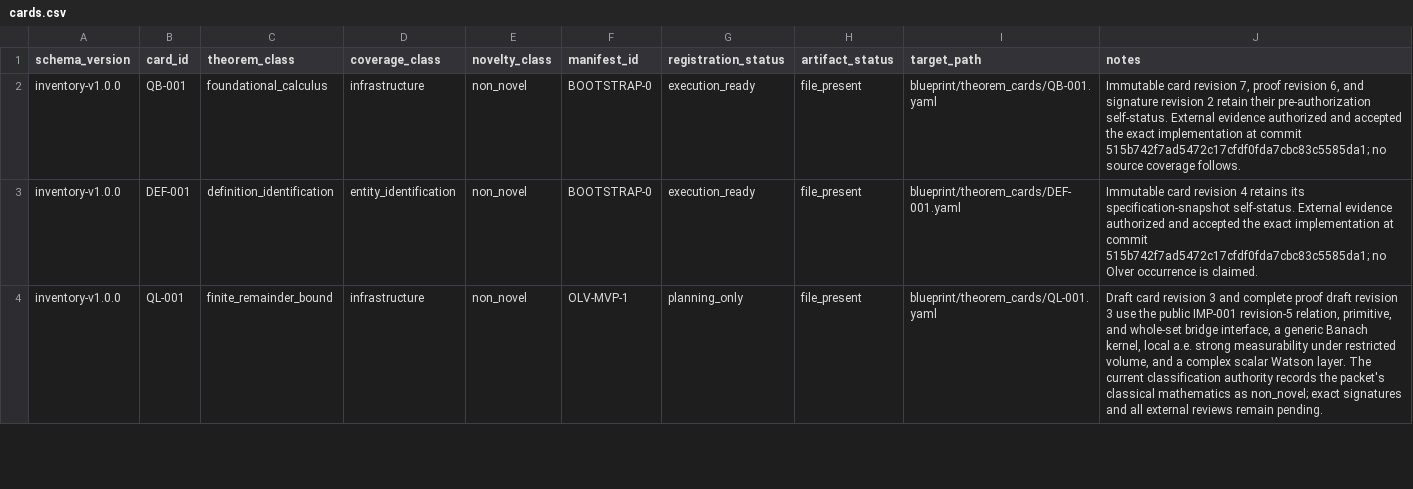
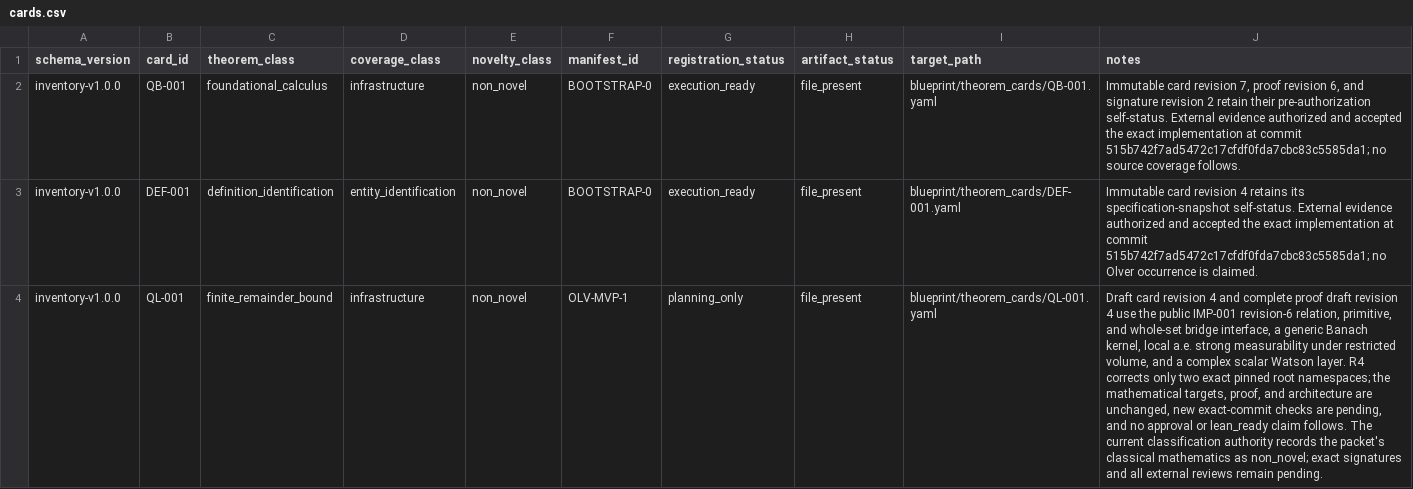
Before and after one commit to jaumededios/LMLF, a CSV file: blueprint/inventory/cards.csv, drawn as a sheet; only a part is shown; the diff covers the shown part only; the diff names each change by its address in the sheet, - before the commit and + after, or states it on an @@ line.

Commit message:
docs: correct pinned Watson dependency references [skip ci]

```diff
--- a/blueprint/inventory/cards.csv
+++ b/blueprint/inventory/cards.csv
-J4 (notes): …card revision 3 and complete proof draft revision 3 use the public IMP-001 revision-5 relation, primitive, and whole-set bridge interface, a generic Banach kernel, local a.e. strong measurability under restricted volume, and a complex scalar Watson layer. The current…
+J4 (notes): …card revision 4 and complete proof draft revision 4 use the public IMP-001 revision-6 relation, primitive, and whole-set bridge interface, a generic Banach kernel, local a.e. strong measurability under restricted volume, and a complex scalar Watson layer. R4 corrects only two exact pinned root namespaces; the mathematical targets, proof, and architecture are unchanged, new exact-commit checks are pending, and no approval or lean_ready claim follows. The current…
```
Also changed, not shown: 1 edited cell elsewhere in this file, 15 other files.
